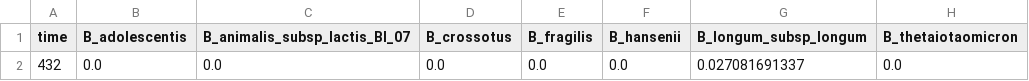
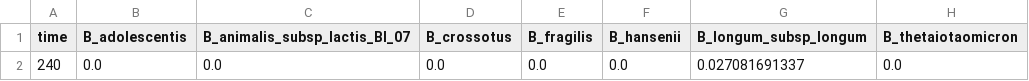
Before and after one commit to behzadk/ParaGEM, a CSV file: experimental_data/mel_target_data/target_data_pH72_Mix2_Med2.csv, drawn as a sheet; only a part is shown; the diff names each change by its address in the sheet, - before the commit and + after, or states it on an @@ line.

```diff
--- a/experimental_data/mel_target_data/target_data_pH72_Mix2_Med2.csv
+++ b/experimental_data/mel_target_data/target_data_pH72_Mix2_Med2.csv
-A2 (time): 432
+A2 (time): 240
```
Also changed, not shown: experimental_data/mel_target_data/target_data_Mix2_Med2.csv, experimental_data/mel_target_data/target_data_pH7_Mix2_Med2.csv, 2 other files.
